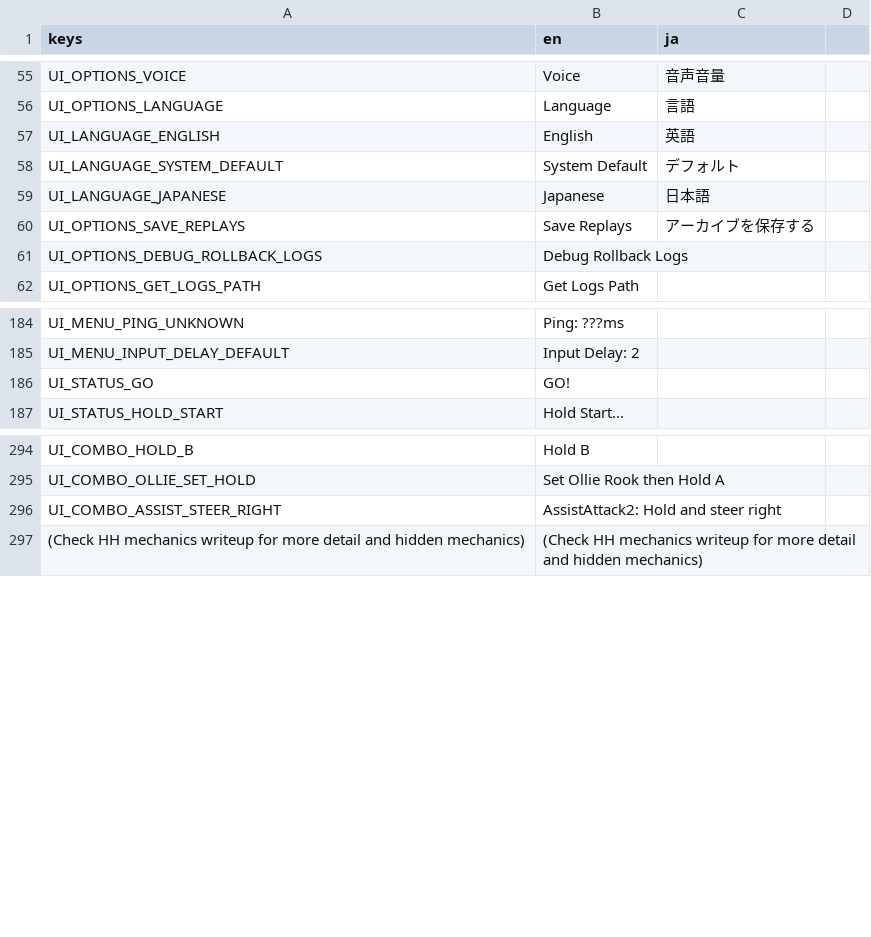
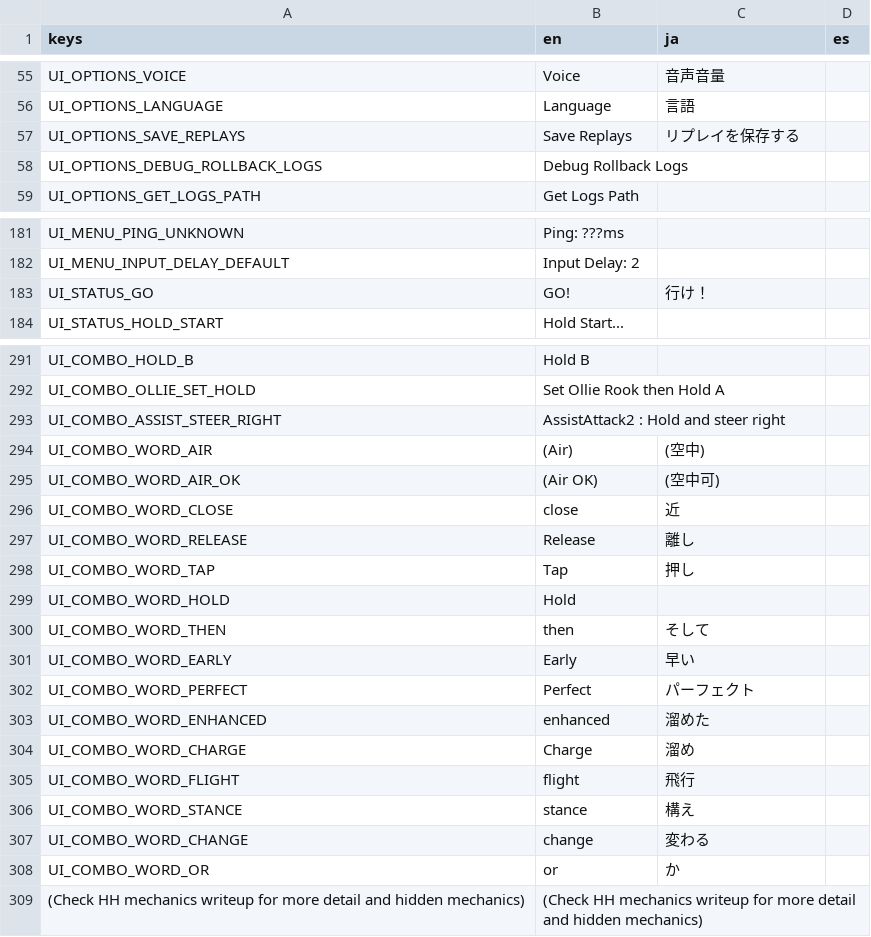
Before and after one commit to tMOEqJOE/hh-godot, a CSV file: localization/ui.csv, drawn as a sheet; only a part is shown, gaps mark what is left out; the diff covers the shown part only.

Commit message:
Combo Trials + Training Mode Improvements (#33)
* combo trial base detection

* combo trial ui

* Projectile Detection and Automatic Scrolling

- made the subaru sample combo more evil

* Update SubaruStarball.tscn

* Combo Trial Loading, Advanced Hints

* Per-Character Combo Trial Loading, Mio Basic Trials

* Fixed Initial Scrolling, Added Expert Subaru Combo

* Update ComboTrials.gd

* import files

* kurokami assets

* Idle Animation

* Jump and Crouch

* Revert "Jump and Crouch"

This reverts commit a97c12701e51cf93dff8120228fb12e8094aa63a.

* Revert "Idle Animation"

This reverts commit 127d426521b24a693fadc14f67ae9b90c2a7db7e.

* Revert "kurokami assets"

This reverts commit f58d54bc82097eb64eb5d2c6115169661c163574.

* fixed corrupted uuids

* Combo Trial Demo Mode and saving input recordings to a file

* Loading combo trial demos, debug trail demo maker

* fixed trial saving, subaru trials 0-8 done

* subaru combo trial 9

* subaru combo trial 10

* demo combo advancing without completion

* Subaru Trial Demos

* Suisei Demos

* Kanata Combo Trial 5 + demo

* Command List Icon Parser

* Improved Parsing, X any button Icon

* Localization WIP

WARNING THINGS MAY BREAK

* Japanese/additional language framework

* Command List Localization Support

* language defaults to system language then english if unsupported

* Mio Trial Demos

* Kanata Trial Demos

* Combo Trial Move Localization Keys

* Command List Localization

* command list localization

* Flayon Combo 8, Flayon Combo Demos

* Flayon Combo Trial 9

* Update ComboTrialDisplayNames.gd

* Training Mode Reset Positions/Fixes

- fixed the bug of kara inputs during pressing save state
- music persists on reset
- training mode position resets (back + direction)

* Combo Trial Position Resets

* Update TrainingMain.gd

* Training Reset Visual Fix

- neutral Back now defaults to last reset position

* Training Reset Bugfix

- Fixed a bug where reloading positions during a reaction state function (ex. counterhit) would throw an error

```diff
--- a/localization/ui.csv
+++ b/localization/ui.csv
@@ -1 +1 @@
-keys,en,ja
+keys,en,ja,es
@@ -57,4 +57 @@ UI_OPTIONS_LANGUAGE,Language,言語
-UI_LANGUAGE_ENGLISH,English,英語
-UI_LANGUAGE_SYSTEM_DEFAULT,System Default,デフォルト
-UI_LANGUAGE_JAPANESE,Japanese,日本語
-UI_OPTIONS_SAVE_REPLAYS,Save Replays,アーカイブを保存する
+UI_OPTIONS_SAVE_REPLAYS,Save Replays,リプレイを保存する,
@@ -186 +183 @@ UI_MENU_INPUT_DELAY_DEFAULT,Input Delay: 2,
-UI_STATUS_GO,GO!,
+UI_STATUS_GO,GO!,行け！,
@@ -296 +293,16 @@ UI_COMBO_OLLIE_SET_HOLD,Set Ollie Rook then Hold A,
-UI_COMBO_ASSIST_STEER_RIGHT,AssistAttack2: Hold and steer right,
+UI_COMBO_ASSIST_STEER_RIGHT,AssistAttack2 : Hold and steer right,,
+UI_COMBO_WORD_AIR,(Air),(空中),
+UI_COMBO_WORD_AIR_OK,(Air OK),(空中可),
+UI_COMBO_WORD_CLOSE,close,近,
+UI_COMBO_WORD_RELEASE,Release,離し,
+UI_COMBO_WORD_TAP,Tap,押し,
+UI_COMBO_WORD_HOLD,Hold,,
+UI_COMBO_WORD_THEN,then,そして,
+UI_COMBO_WORD_EARLY,Early,早い,
+UI_COMBO_WORD_PERFECT,Perfect,パーフェクト,
+UI_COMBO_WORD_ENHANCED,enhanced,溜めた,
+UI_COMBO_WORD_CHARGE,Charge,溜め,
+UI_COMBO_WORD_FLIGHT,flight,飛行,
+UI_COMBO_WORD_STANCE,stance,構え,
+UI_COMBO_WORD_CHANGE,change,変わる,
+UI_COMBO_WORD_OR,or,か,
```
Also changed, not shown: 64 edited cells elsewhere in this file, 20 other files.
